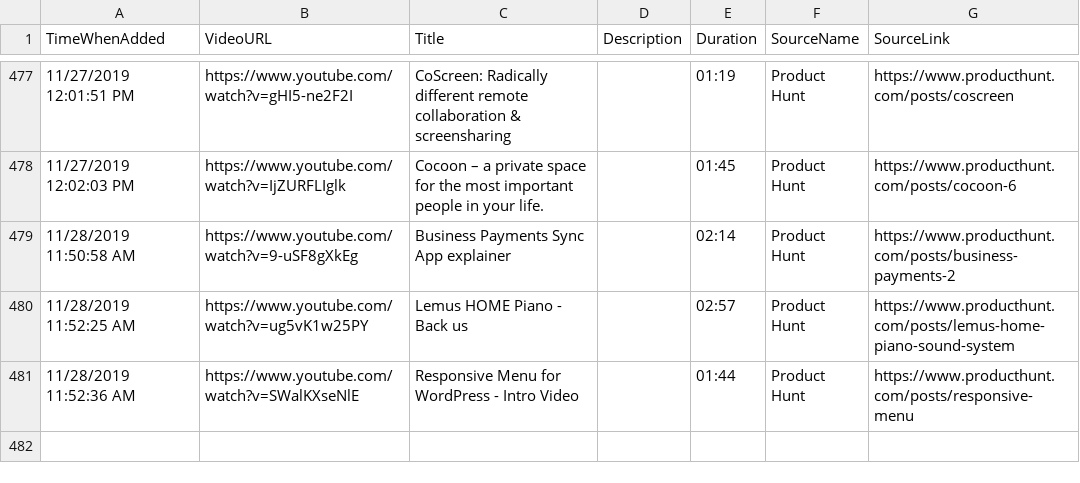
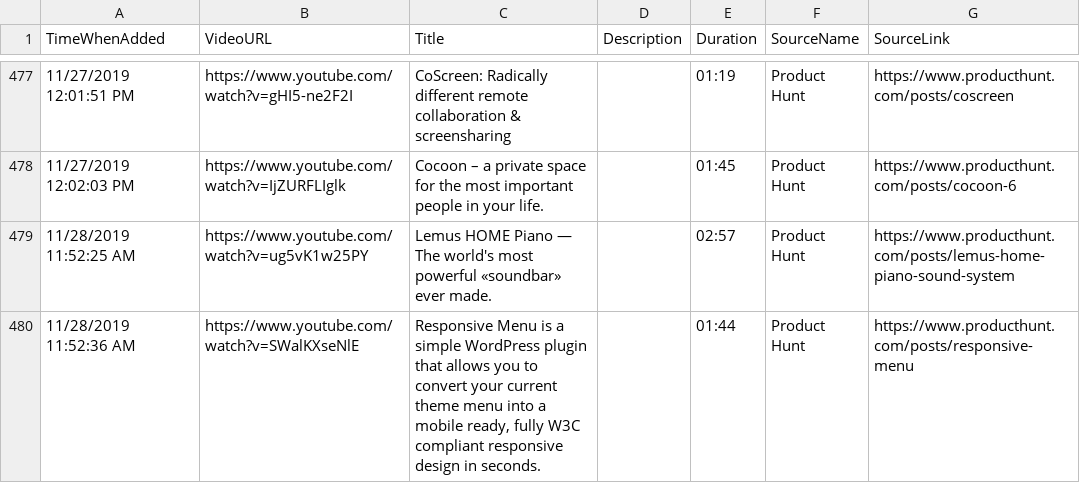
Before and after one commit to productvideostv/website, a CSV file: ProductVideosPlaylist.csv, drawn as a sheet; only a part is shown, gaps mark what is left out.

Commit message:
One vid deleted + better descs.

```diff
--- a/ProductVideosPlaylist.csv
+++ b/ProductVideosPlaylist.csv
@@ -478,4 +478,3 @@ TimeWhenAdded;VideoURL;Title;Description;Duration;SourceName;SourceLink
 11/27/2019 12:02:03 PM;https://www.youtube.com/watch?v=IjZURFLIglk;Cocoon – a private space for the most important people in your life.;;01:45;Product Hunt;https://www.producthunt.com/posts/cocoon-6
-11/28/2019 11:50:58 AM;https://www.youtube.com/watch?v=9-uSF8gXkEg;Business Payments Sync App explainer;;02:14;Product Hunt;https://www.producthunt.com/posts/business-payments-2
-11/28/2019 11:52:25 AM;https://www.youtube.com/watch?v=ug5vK1w25PY;Lemus HOME Piano - Back us;;02:57;Product Hunt;https://www.producthunt.com/posts/lemus-home-piano-sound-system
-11/28/2019 11:52:36 AM;https://www.youtube.com/watch?v=SWalKXseNlE;Responsive Menu for WordPress - Intro Video;;01:44;Product Hunt;https://www.producthunt.com/posts/responsive-menu
+11/28/2019 11:52:25 AM;https://www.youtube.com/watch?v=ug5vK1w25PY;Lemus HOME Piano — The world's most powerful «soundbar» ever made.;;02:57;Product Hunt;https://www.producthunt.com/posts/lemus-home-piano-sound-system
+11/28/2019 11:52:36 AM;https://www.youtube.com/watch?v=SWalKXseNlE;Responsive Menu is a simple WordPress plugin that allows you to convert your current theme menu into a mobile ready, fully W3C compliant responsive design in seconds. ;;01:44;Product Hunt;https://www.producthunt.com/posts/responsive-menu
```
